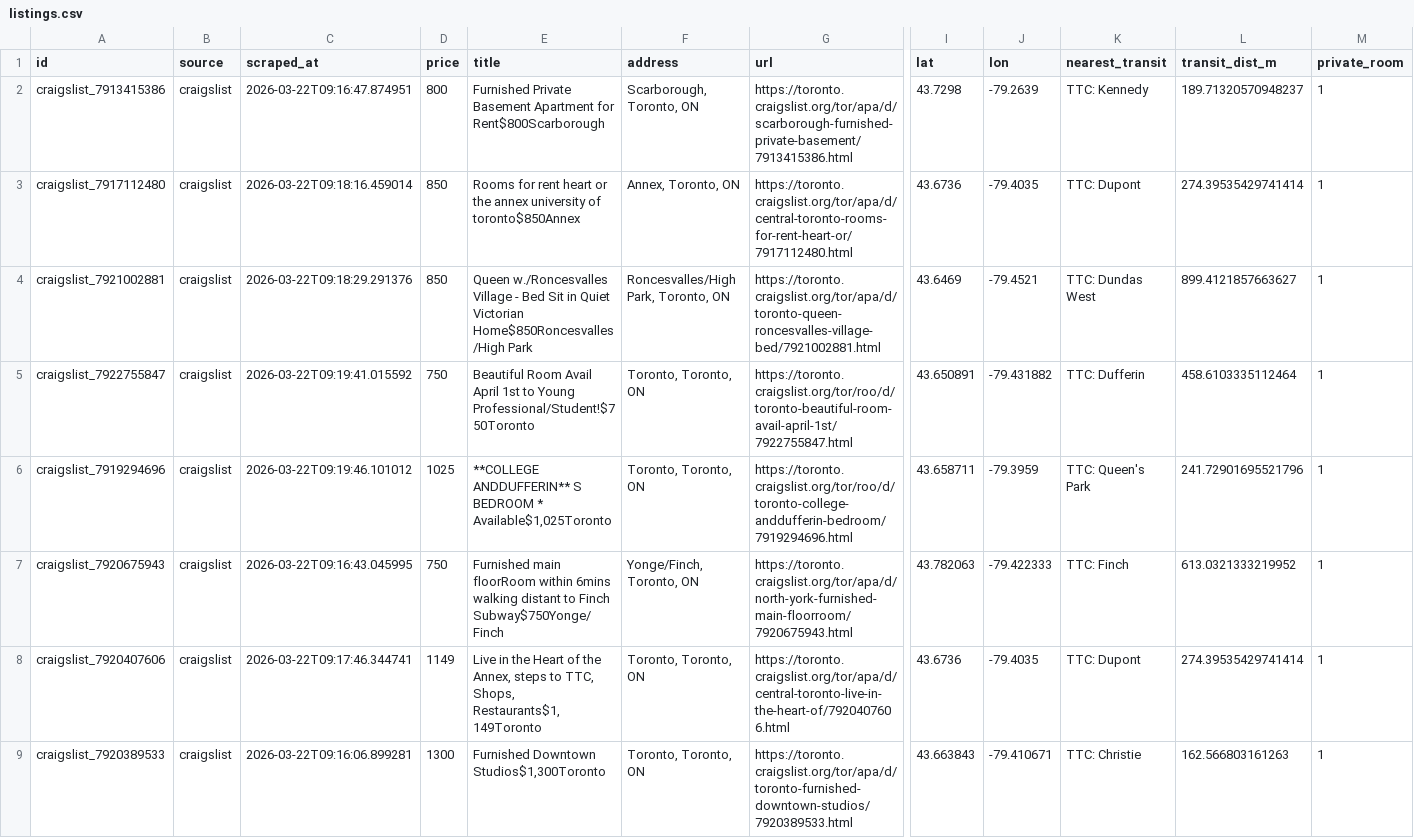
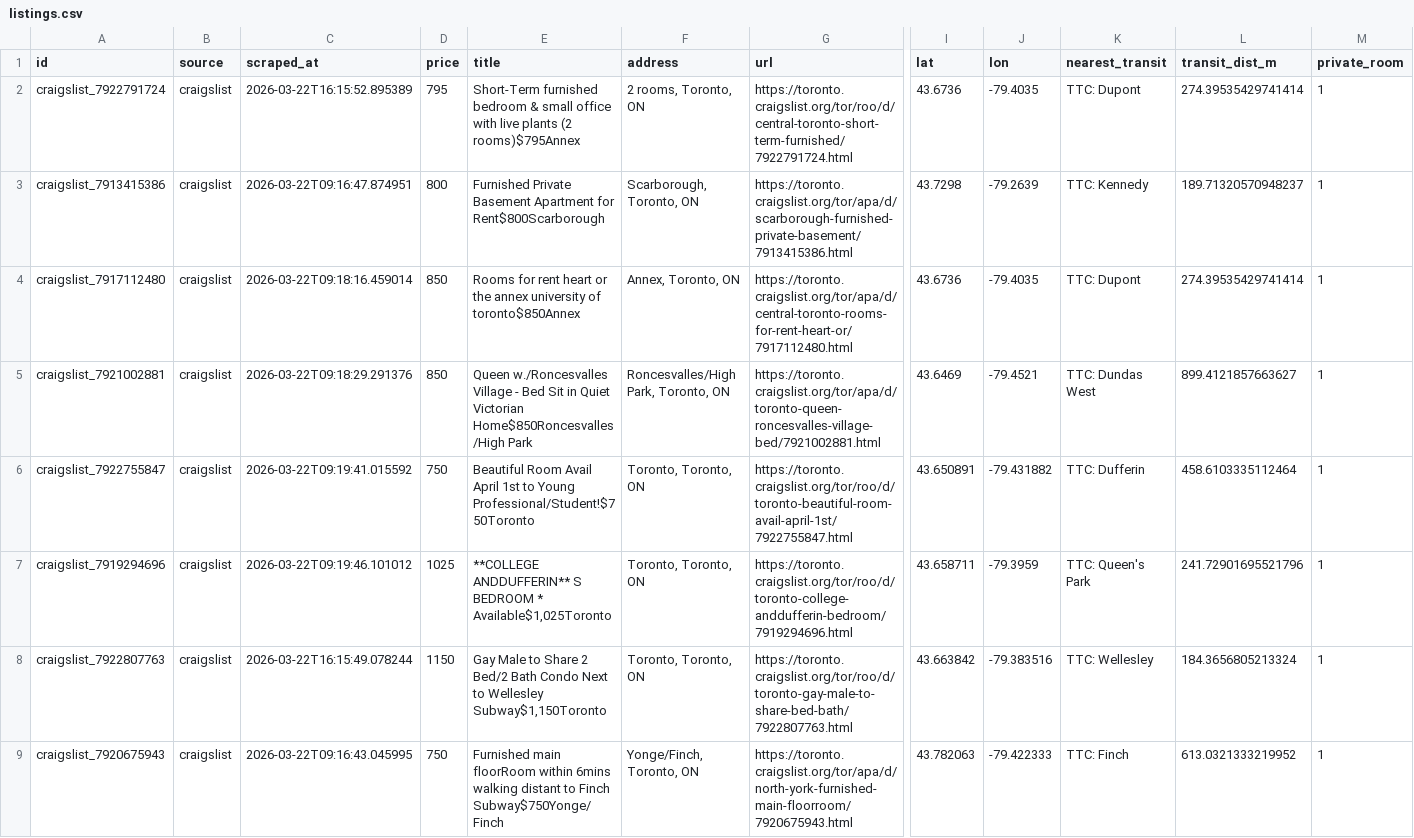
Before and after one commit to ons96/toronto-rental-agent, a CSV file: data/listings.csv, drawn as a sheet; only a part is shown, gaps mark what is left out; the shorter side is filled out with more unchanged rows; rows hold the shown columns only; the diff names each change by its address in the sheet, - before the commit and + after, or states it on an @@ line.

```diff
--- a/data/listings.csv
+++ b/data/listings.csv
+row 2: craigslist_7922791724 | craigslist | 2026-03-22T16:15:52.895389 | 795 | Short-Term furnished bedroom & small office with live plants (2 rooms)$795Annex | 2 rooms, Toronto, ON | https://toronto.craigslist.org/tor/roo/d/central-toronto-short-term-furnished/7922791724.html | 43.6736 | -79.4035 | TTC: Dupont | 274.39535429741414 | 1
+row 8: craigslist_7922807763 | craigslist | 2026-03-22T16:15:49.078244 | 1150 | Gay Male to Share 2 Bed/2 Bath Condo Next to Wellesley Subway$1,150Toronto | Toronto, Toronto, ON | https://toronto.craigslist.org/tor/roo/d/toronto-gay-male-to-share-bed-bath/7922807763.html | 43.663842 | -79.383516 | TTC: Wellesley | 184.3656805213324 | 1
```
